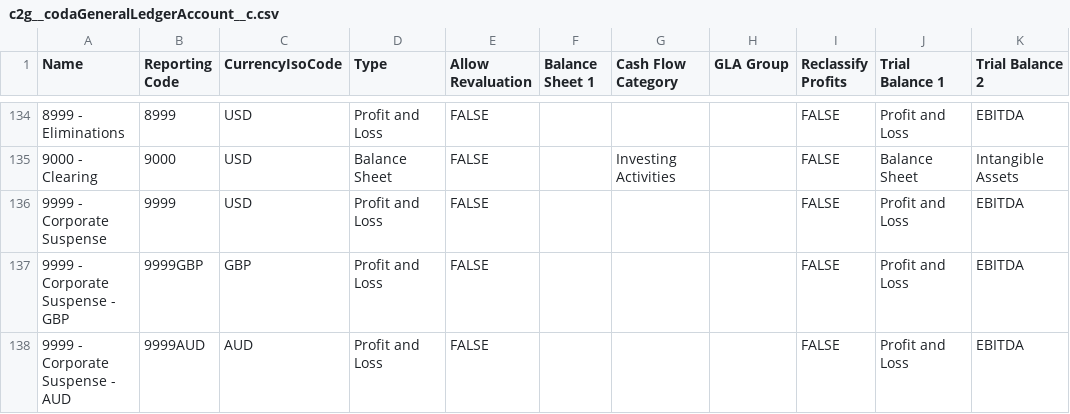
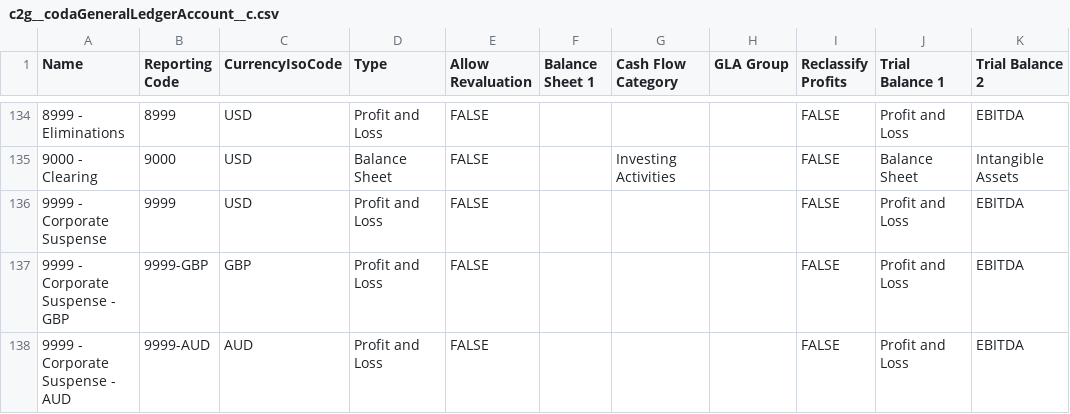
Before and after one commit to philhawthorn/ffxdata, a CSV file: c2g__codaGeneralLedgerAccount__c.csv, drawn as a sheet; only a part is shown, gaps mark what is left out; the diff names each change by its address in the sheet, - before the commit and + after, or states it on an @@ line.

Commit message:
Update c2g__codaGeneralLedgerAccount__c.csv

```diff
--- a/c2g__codaGeneralLedgerAccount__c.csv
+++ b/c2g__codaGeneralLedgerAccount__c.csv
-B137 (Reporting Code): 9999GBP
+B137 (Reporting Code): 9999-GBP
-B138 (Reporting Code): 9999AUD
+B138 (Reporting Code): 9999-AUD
```
